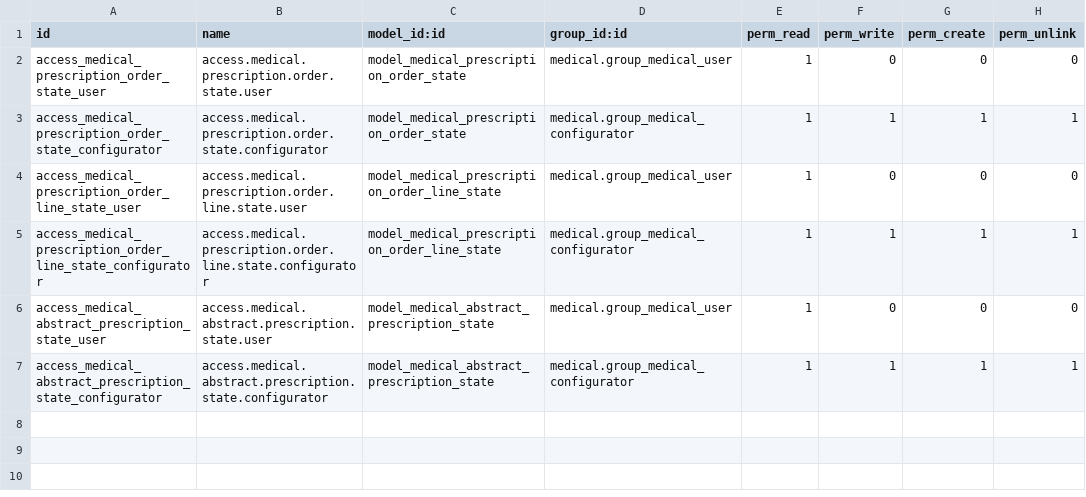
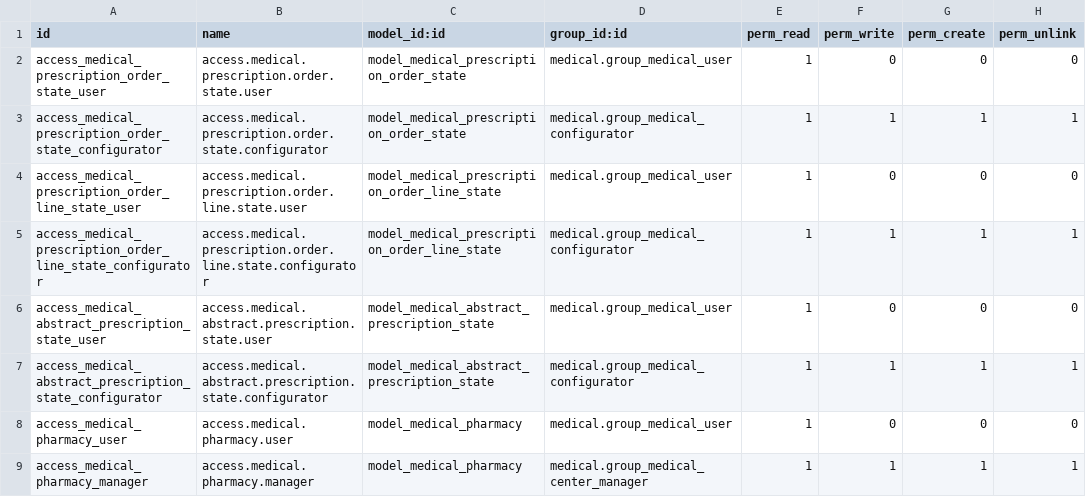
Before and after one commit to OCA/vertical-medical, a CSV file: medical_pharmacy/security/ir.model.access.csv, drawn as a sheet.

Commit message:
SMD-102 #comment Add `medical_pharmacy` security

```diff
--- a/medical_pharmacy/security/ir.model.access.csv
+++ b/medical_pharmacy/security/ir.model.access.csv
@@ -7 +7,3 @@ access_medical_abstract_prescription_state_user,access.medical.abstract.prescrip
 access_medical_abstract_prescription_state_configurator,access.medical.abstract.prescription.state.configurator,model_medical_abstract_prescription_state,medical.group_medical_configurator,1,1,1,1
+access_medical_pharmacy_user,access.medical.pharmacy.user,model_medical_pharmacy,medical.group_medical_user,1,0,0,0
+access_medical_pharmacy_manager,access.medical.pharmacy.manager,model_medical_pharmacy,medical.group_medical_center_manager,1,1,1,1
```
